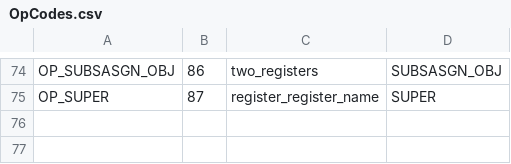
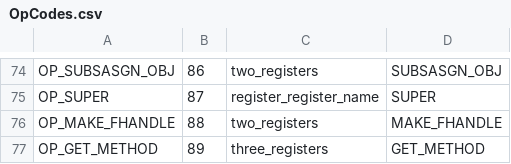
Before and after one commit to sourcecode-reloaded/freemat, a CSV file: libs/libFM/OpCodes.csv, drawn as a sheet; only a part is shown, gaps mark what is left out; the diff names each change by its address in the sheet, - before the commit and + after, or states it on an @@ line.

Commit message:
Big commit.  Delete added for handle classes.  Register counts fixed for functions.  @ notation improved for class and object methods.  function handles improved.
git-svn-id: https://svn.code.sf.net/p/freemat/code/branches/FreeMat5@4427 58e251e6-400e-0410-b350-93cf1ec51ee9

```diff
--- a/libs/libFM/OpCodes.csv
+++ b/libs/libFM/OpCodes.csv
+row 76: OP_MAKE_FHANDLE | 88 | two_registers | MAKE_FHANDLE
+row 77: OP_GET_METHOD | 89 | three_registers | GET_METHOD
```
Also changed, not shown: 30 other files.
